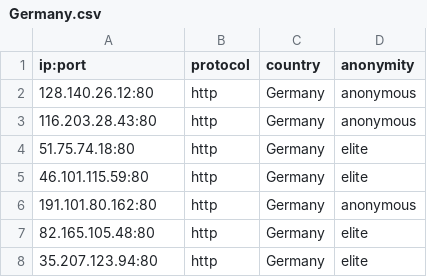
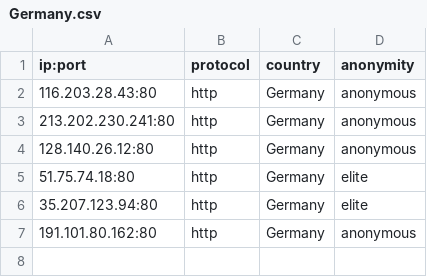
Before and after one commit to NoureddineRmila/daily-free-working-proxies, a CSV file: Germany.csv, drawn as a sheet.

```diff
--- a/Germany.csv
+++ b/Germany.csv
@@ -1,8 +1,7 @@
 ip:port,protocol,country,anonymity
+116.203.28.43:80,http,Germany,anonymous
+213.202.230.241:80,http,Germany,anonymous
 128.140.26.12:80,http,Germany,anonymous
-116.203.28.43:80,http,Germany,anonymous
 51.75.74.18:80,http,Germany,elite
-46.101.115.59:80,http,Germany,elite
+35.207.123.94:80,http,Germany,elite
 191.101.80.162:80,http,Germany,anonymous
-82.165.105.48:80,http,Germany,elite
-35.207.123.94:80,http,Germany,elite
```
Also changed, not shown: France.csv, India.csv, 16 other files.
